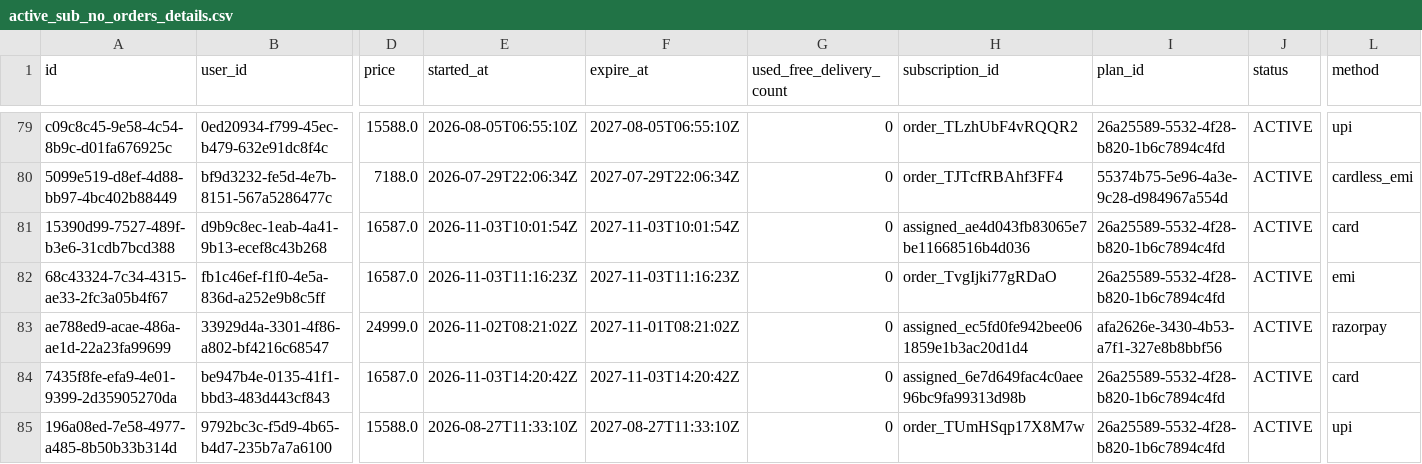
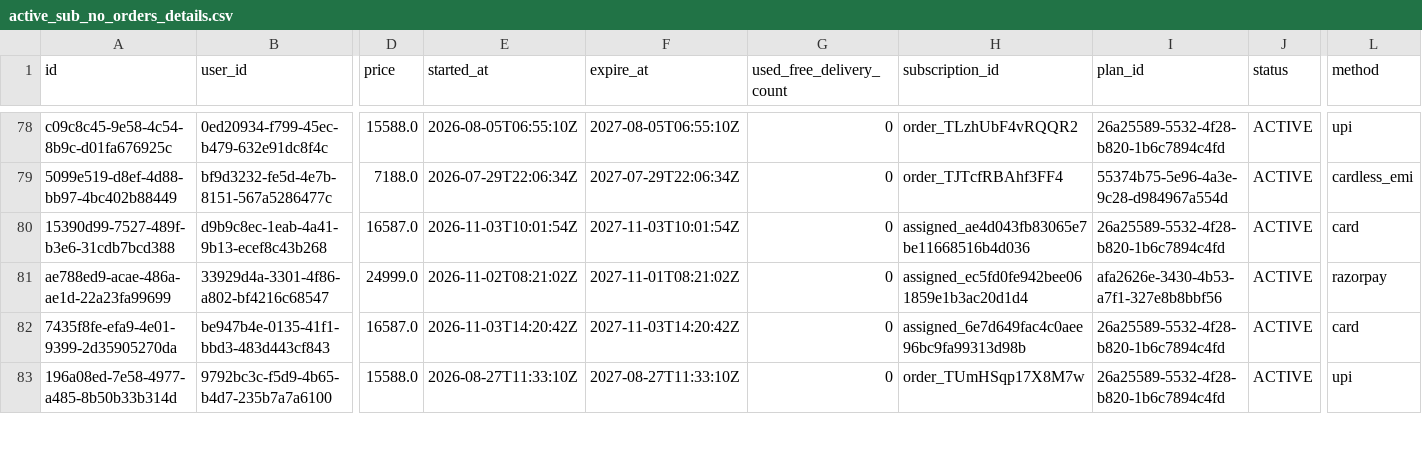
Before and after one commit to Amankr0402/Daily-Sales-Revenue-Report, a CSV file: data/active_sub_no_orders_details.csv, drawn as a sheet; only a part is shown, gaps mark what is left out; removed rows and columns are numbered as before the commit, all else as after; rows hold the shown columns only; the diff covers the shown part only; the diff names each change by its address in the sheet, - before the commit and + after, or states it on an @@ line.

```diff
--- a/data/active_sub_no_orders_details.csv
+++ b/data/active_sub_no_orders_details.csv
-row 82: 68c43324-7c34-4315-ae33-2fc3a05b4f67 | fb1c46ef-f1f0-4e5a-836d-a252e9b8c5ff | 16587.0 | 2026-11-03T11:16:23Z | 2027-11-03T11:16:23Z | 0 | order_TvgIjki77gRDaO | 26a25589-5532-4f28-b820-1b6c7894c4fd | ACTIVE | emi
```
Also changed, not shown: 1 added row, 2 removed rows and 9 edited cells elsewhere in this file, data/all_new_users_order_status_details.csv, data/inside_sales_details.csv, 20 other files.
